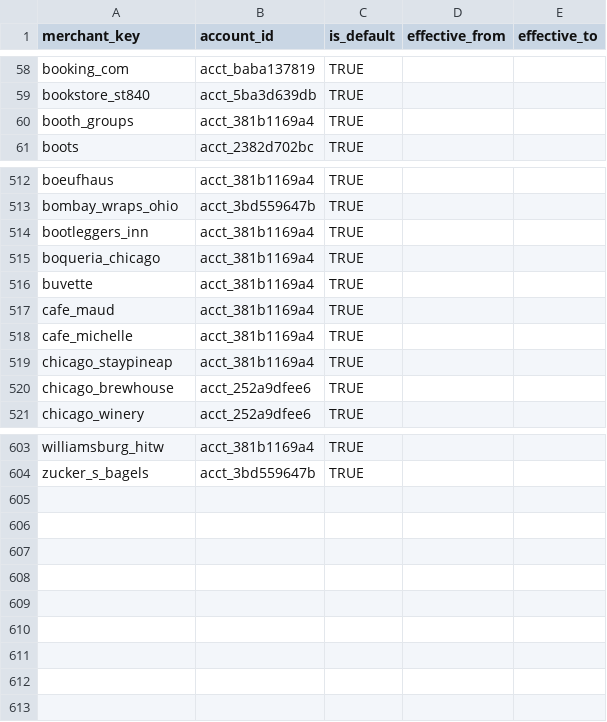
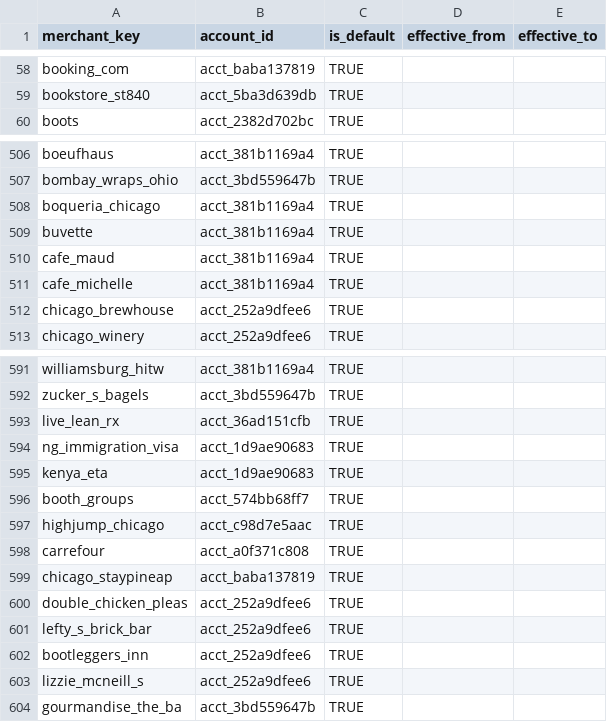
Before and after one commit to goatmark/dbt-analytics, a CSV file: seeds/merchant_account_map.csv, drawn as a sheet; only a part is shown, gaps mark what is left out; removed rows and columns are numbered as before the commit, all else as after; the diff covers the shown part only; the diff names each change by its address in the sheet, - before the commit and + after, or states it on an @@ line.

Commit message:
Updated seed with merchant re-categorizations

```diff
--- a/seeds/merchant_account_map.csv
+++ b/seeds/merchant_account_map.csv
-row 60: booth_groups | acct_381b1169a4 | TRUE
-row 514: bootleggers_inn | acct_381b1169a4 | TRUE
-row 519: chicago_staypineap | acct_381b1169a4 | TRUE
+row 593: live_lean_rx | acct_36ad151cfb | TRUE
+row 594: ng_immigration_visa | acct_1d9ae90683 | TRUE
+row 595: kenya_eta | acct_1d9ae90683 | TRUE
+row 596: booth_groups | acct_574bb68ff7 | TRUE
+row 597: highjump_chicago | acct_c98d7e5aac | TRUE
+row 598: carrefour | acct_a0f371c808 | TRUE
+row 599: chicago_staypineap | acct_baba137819 | TRUE
+row 600: double_chicken_pleas | acct_252a9dfee6 | TRUE
+row 601: lefty_s_brick_bar | acct_252a9dfee6 | TRUE
+row 602: bootleggers_inn | acct_252a9dfee6 | TRUE
+row 603: lizzie_mcneill_s | acct_252a9dfee6 | TRUE
+row 604: gourmandise_the_ba | acct_3bd559647b | TRUE
```
Also changed, not shown: 9 removed rows elsewhere in this file, 4 other files.
